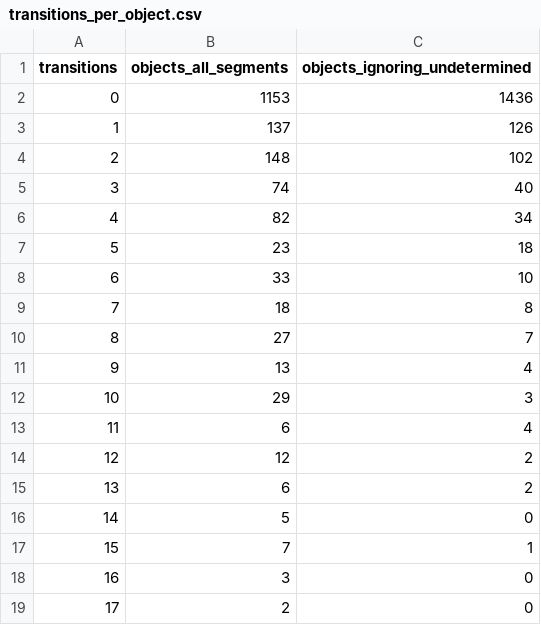
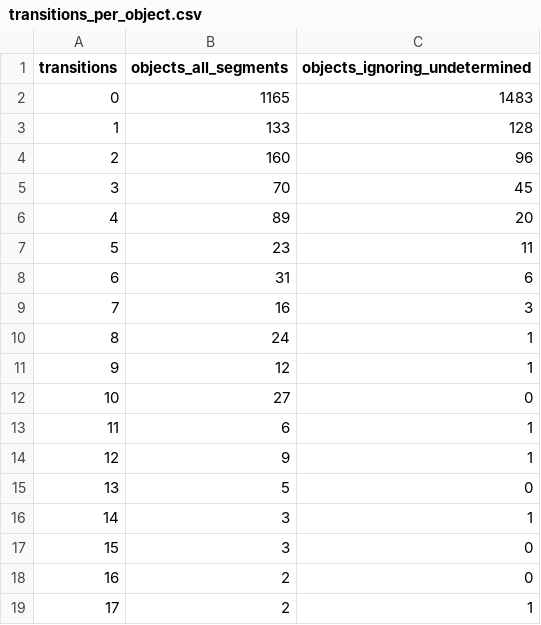
Before and after one commit to GabrielEzerzer/orbit-watch, a CSV file: findings/geo_modes/transitions_per_object.csv, drawn as a sheet; only a part is shown; the diff covers the shown part only.

```diff
--- a/findings/geo_modes/transitions_per_object.csv
+++ b/findings/geo_modes/transitions_per_object.csv
@@ -1,19 +1,19 @@
 transitions,objects_all_segments,objects_ignoring_undetermined
-0,1153,1436
-1,137,126
-2,148,102
-3,74,40
-4,82,34
-5,23,18
-6,33,10
-7,18,8
-8,27,7
-9,13,4
-10,29,3
-11,6,4
-12,12,2
-13,6,2
-14,5,0
-15,7,1
-16,3,0
-17,2,0
+0,1165,1483
+1,133,128
+2,160,96
+3,70,45
+4,89,20
+5,23,11
+6,31,6
+7,16,3
+8,24,1
+9,12,1
+10,27,0
+11,6,1
+12,9,1
+13,5,0
+14,3,1
+15,3,0
+16,2,0
+17,2,1
```
Also changed, not shown: 4 edited cells elsewhere in this file, findings/geo_modes/transition_types.csv, findings/geo_modes/year_end_counts.csv, 10 other files.
